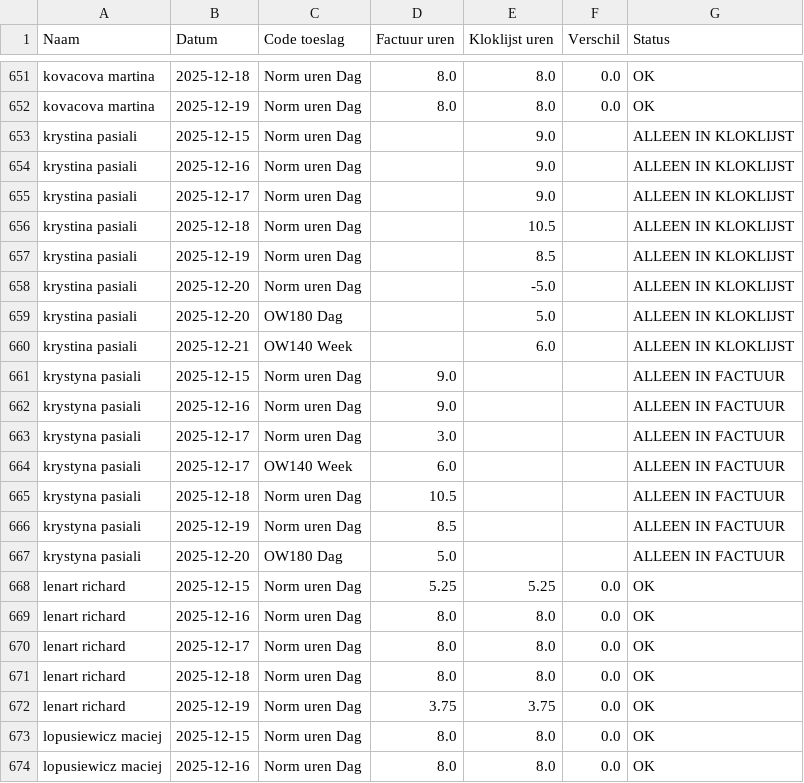
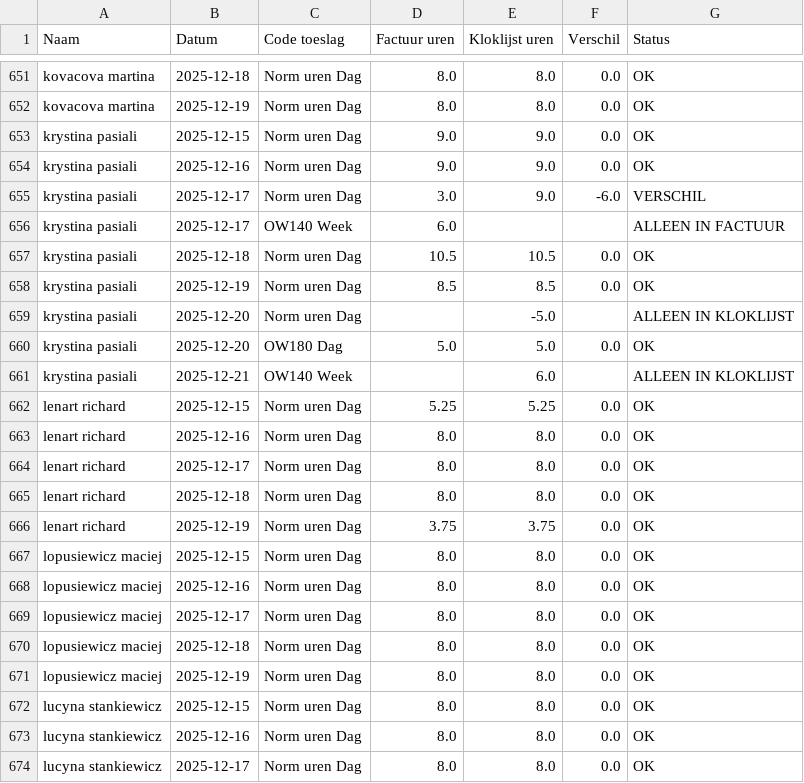
Before and after one commit to tombeckers/padifood-backend, a CSV file: output/202551 validation_hours_daily.csv, drawn as a sheet; only a part is shown, gaps mark what is left out; the shorter side is filled out with more unchanged rows; the diff covers the shown part only.

```diff
--- a/output/202551 validation_hours_daily.csv
+++ b/output/202551 validation_hours_daily.csv
@@ -652,17 +652,11 @@ kovacova martina,2025-12-18,Norm uren Dag,8.0,8.0,0.0,OK
 kovacova martina,2025-12-19,Norm uren Dag,8.0,8.0,0.0,OK
-krystina pasiali,2025-12-15,Norm uren Dag,,9.0,,ALLEEN IN KLOKLIJST
-krystina pasiali,2025-12-16,Norm uren Dag,,9.0,,ALLEEN IN KLOKLIJST
-krystina pasiali,2025-12-17,Norm uren Dag,,9.0,,ALLEEN IN KLOKLIJST
-krystina pasiali,2025-12-18,Norm uren Dag,,10.5,,ALLEEN IN KLOKLIJST
-krystina pasiali,2025-12-19,Norm uren Dag,,8.5,,ALLEEN IN KLOKLIJST
+krystina pasiali,2025-12-15,Norm uren Dag,9.0,9.0,0.0,OK
+krystina pasiali,2025-12-16,Norm uren Dag,9.0,9.0,0.0,OK
+krystina pasiali,2025-12-17,Norm uren Dag,3.0,9.0,-6.0,VERSCHIL
+krystina pasiali,2025-12-17,OW140 Week,6.0,,,ALLEEN IN FACTUUR
+krystina pasiali,2025-12-18,Norm uren Dag,10.5,10.5,0.0,OK
+krystina pasiali,2025-12-19,Norm uren Dag,8.5,8.5,0.0,OK
 krystina pasiali,2025-12-20,Norm uren Dag,,-5.0,,ALLEEN IN KLOKLIJST
-krystina pasiali,2025-12-20,OW180 Dag,,5.0,,ALLEEN IN KLOKLIJST
+krystina pasiali,2025-12-20,OW180 Dag,5.0,5.0,0.0,OK
 krystina pasiali,2025-12-21,OW140 Week,,6.0,,ALLEEN IN KLOKLIJST
-krystyna pasiali,2025-12-15,Norm uren Dag,9.0,,,ALLEEN IN FACTUUR
-krystyna pasiali,2025-12-16,Norm uren Dag,9.0,,,ALLEEN IN FACTUUR
-krystyna pasiali,2025-12-17,Norm uren Dag,3.0,,,ALLEEN IN FACTUUR
-krystyna pasiali,2025-12-17,OW140 Week,6.0,,,ALLEEN IN FACTUUR
-krystyna pasiali,2025-12-18,Norm uren Dag,10.5,,,ALLEEN IN FACTUUR
-krystyna pasiali,2025-12-19,Norm uren Dag,8.5,,,ALLEEN IN FACTUUR
-krystyna pasiali,2025-12-20,OW180 Dag,5.0,,,ALLEEN IN FACTUUR
 lenart richard,2025-12-15,Norm uren Dag,5.25,5.25,0.0,OK
```
Also changed, not shown: 5 removed rows and 15 edited cells elsewhere in this file, output/202551 validation_hours.csv, person_wagegroups.csv, 4 other files.
